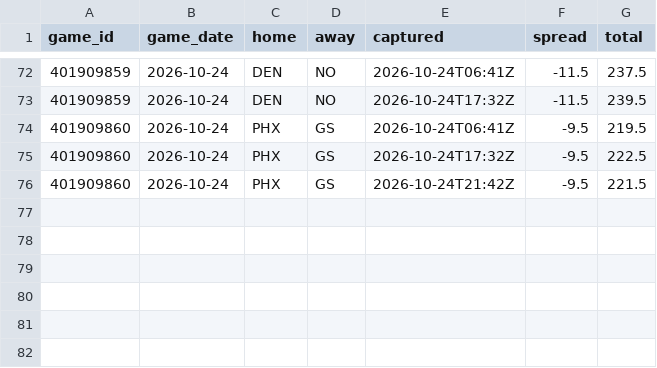
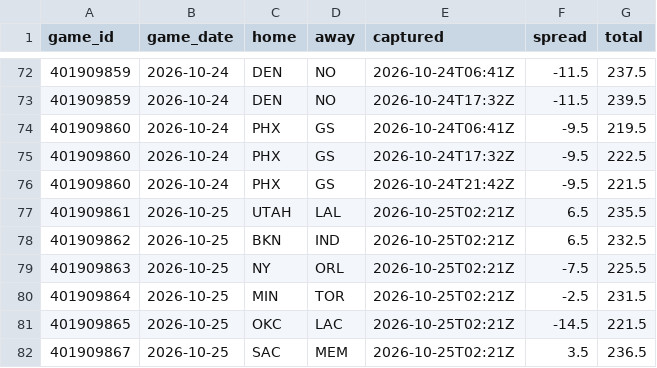
Before and after one commit to Sleepyad/nba-edge, a CSV file: data/lines.csv, drawn as a sheet; only a part is shown, gaps mark what is left out; the diff names each change by its address in the sheet, - before the commit and + after, or states it on an @@ line.

```diff
--- a/data/lines.csv
+++ b/data/lines.csv
+row 77: 401909861 | 2026-10-25 | UTAH | LAL | 2026-10-25T02:21Z | 6.5 | 235.5
+row 78: 401909862 | 2026-10-25 | BKN | IND | 2026-10-25T02:21Z | 6.5 | 232.5
+row 79: 401909863 | 2026-10-25 | NY | ORL | 2026-10-25T02:21Z | -7.5 | 225.5
+row 80: 401909864 | 2026-10-25 | MIN | TOR | 2026-10-25T02:21Z | -2.5 | 231.5
+row 81: 401909865 | 2026-10-25 | OKC | LAC | 2026-10-25T02:21Z | -14.5 | 221.5
+row 82: 401909867 | 2026-10-25 | SAC | MEM | 2026-10-25T02:21Z | 3.5 | 236.5
```
Also changed, not shown: data/games.csv, 6 other files.
